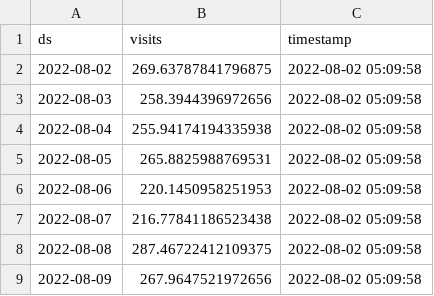
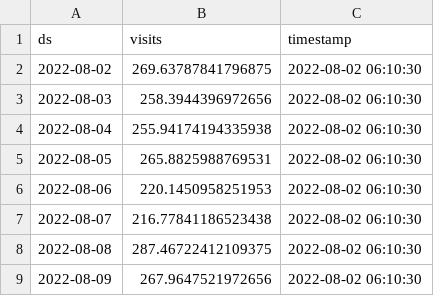
Before and after one commit to drdevinhopkins/hourly-report-neuralprophet, a CSV file: forecasts/daily_visits.csv, drawn as a sheet.

```diff
--- a/forecasts/daily_visits.csv
+++ b/forecasts/daily_visits.csv
@@ -1,9 +1,9 @@
 ds,visits,timestamp
-2022-08-02,269.63787841796875,2022-08-02 05:09:58
-2022-08-03,258.3944396972656,2022-08-02 05:09:58
-2022-08-04,255.94174194335938,2022-08-02 05:09:58
-2022-08-05,265.8825988769531,2022-08-02 05:09:58
-2022-08-06,220.1450958251953,2022-08-02 05:09:58
-2022-08-07,216.77841186523438,2022-08-02 05:09:58
-2022-08-08,287.46722412109375,2022-08-02 05:09:58
-2022-08-09,267.9647521972656,2022-08-02 05:09:58
+2022-08-02,269.63787841796875,2022-08-02 06:10:30
+2022-08-03,258.3944396972656,2022-08-02 06:10:30
+2022-08-04,255.94174194335938,2022-08-02 06:10:30
+2022-08-05,265.8825988769531,2022-08-02 06:10:30
+2022-08-06,220.1450958251953,2022-08-02 06:10:30
+2022-08-07,216.77841186523438,2022-08-02 06:10:30
+2022-08-08,287.46722412109375,2022-08-02 06:10:30
+2022-08-09,267.9647521972656,2022-08-02 06:10:30
```
Also changed, not shown: forecasts/daily_visits_with_weather.csv, forecasts/inflow.csv, 3 other files.
